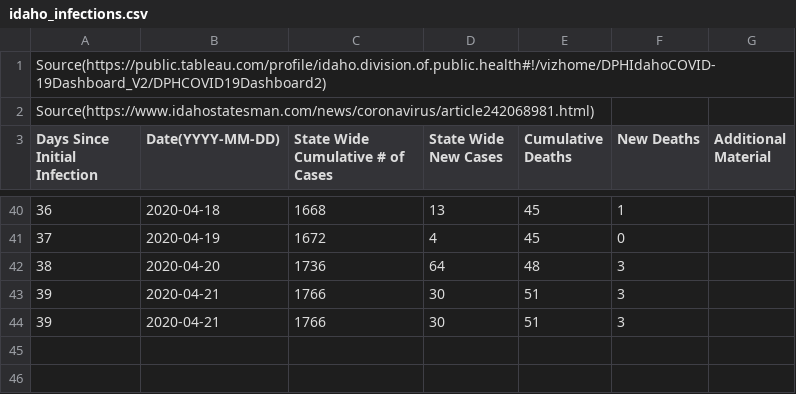
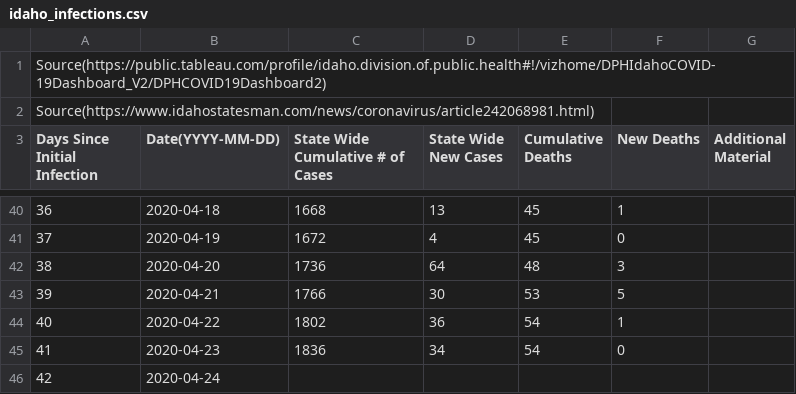
Before and after one commit to mse150s20/p2-kinetics, a CSV file: Data/idaho_infections.csv, drawn as a sheet; only a part is shown, gaps mark what is left out.

Commit message:
Updated idaho_infections.csv file up to 2020-04-23.

```diff
--- a/Data/idaho_infections.csv
+++ b/Data/idaho_infections.csv
@@ -42,3 +42,5 @@ Days Since Initial Infection, Date(YYYY-MM-DD), State Wide Cumulative # of Cases
 38,2020-04-20,1736,64,48,3,
-39,2020-04-21,1766,30,51,3
-39,2020-04-21,1766,30,51,3,
+39,2020-04-21,1766,30,53,5
+40,2020-04-22,1802,36,54,1,
+41,2020-04-23,1836,34,54,0,
+42,2020-04-24,,,,
```
